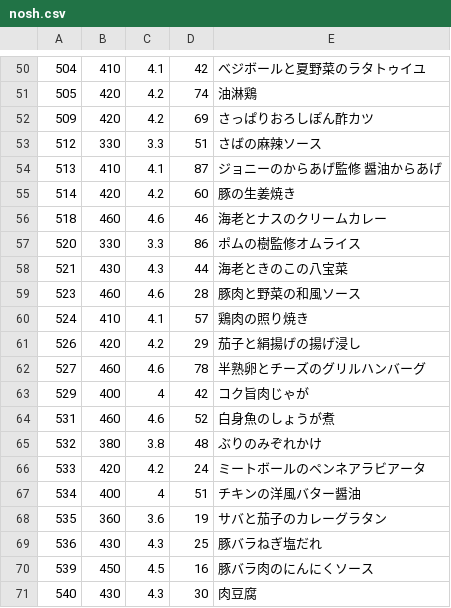
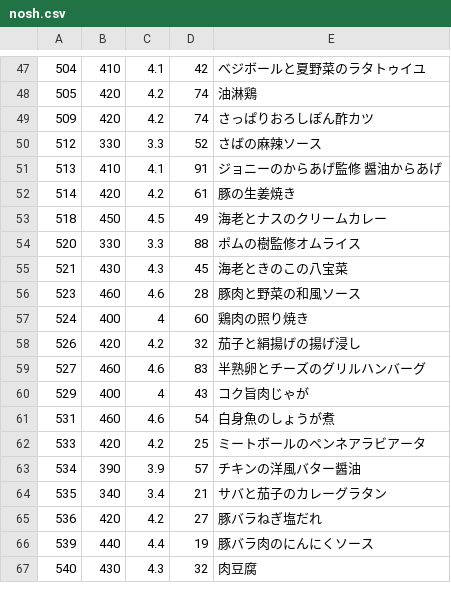
Before and after one commit to s-kono/nosh-review, a CSV file: nosh.csv, drawn as a sheet; only a part is shown, gaps mark what is left out; the diff covers the shown part only.

```diff
--- a/nosh.csv
+++ b/nosh.csv
@@ -51,21 +48,20 @@
 505,420,4.2,74,油淋鶏
-509,420,4.2,69,さっぱりおろしぽん酢カツ
-512,330,3.3,51,さばの麻辣ソース
-513,410,4.1,87,ジョニーのからあげ監修　醤油からあげ
-514,420,4.2,60,豚の生姜焼き
-518,460,4.6,46,海老とナスのクリームカレー
-520,330,3.3,86,ポムの樹監修オムライス
-521,430,4.3,44,海老ときのこの八宝菜
+509,420,4.2,74,さっぱりおろしぽん酢カツ
+512,330,3.3,52,さばの麻辣ソース
+513,410,4.1,91,ジョニーのからあげ監修　醤油からあげ
+514,420,4.2,61,豚の生姜焼き
+518,450,4.5,49,海老とナスのクリームカレー
+520,330,3.3,88,ポムの樹監修オムライス
+521,430,4.3,45,海老ときのこの八宝菜
 523,460,4.6,28,豚肉と野菜の和風ソース
-524,410,4.1,57,鶏肉の照り焼き
-526,420,4.2,29,茄子と絹揚げの揚げ浸し
-527,460,4.6,78,半熟卵とチーズのグリルハンバーグ
-529,400,4,42,コク旨肉じゃが
-531,460,4.6,52,白身魚のしょうが煮
-532,380,3.8,48,ぶりのみぞれかけ
-533,420,4.2,24,ミートボールのペンネアラビアータ
-534,400,4,51,チキンの洋風バター醤油
-535,360,3.6,19,サバと茄子のカレーグラタン
-536,430,4.3,25,豚バラねぎ塩だれ
-539,450,4.5,16,豚バラ肉のにんにくソース
-540,430,4.3,30,肉豆腐
+524,400,4,60,鶏肉の照り焼き
+526,420,4.2,32,茄子と絹揚げの揚げ浸し
+527,460,4.6,83,半熟卵とチーズのグリルハンバーグ
+529,400,4,43,コク旨肉じゃが
+531,460,4.6,54,白身魚のしょうが煮
+533,420,4.2,25,ミートボールのペンネアラビアータ
+534,390,3.9,57,チキンの洋風バター醤油
+535,340,3.4,21,サバと茄子のカレーグラタン
+536,420,4.2,27,豚バラねぎ塩だれ
+539,440,4.4,19,豚バラ肉のにんにくソース
+540,430,4.3,32,肉豆腐
```
Also changed, not shown: 3 removed rows and 63 edited cells elsewhere in this file, 1 other file.
